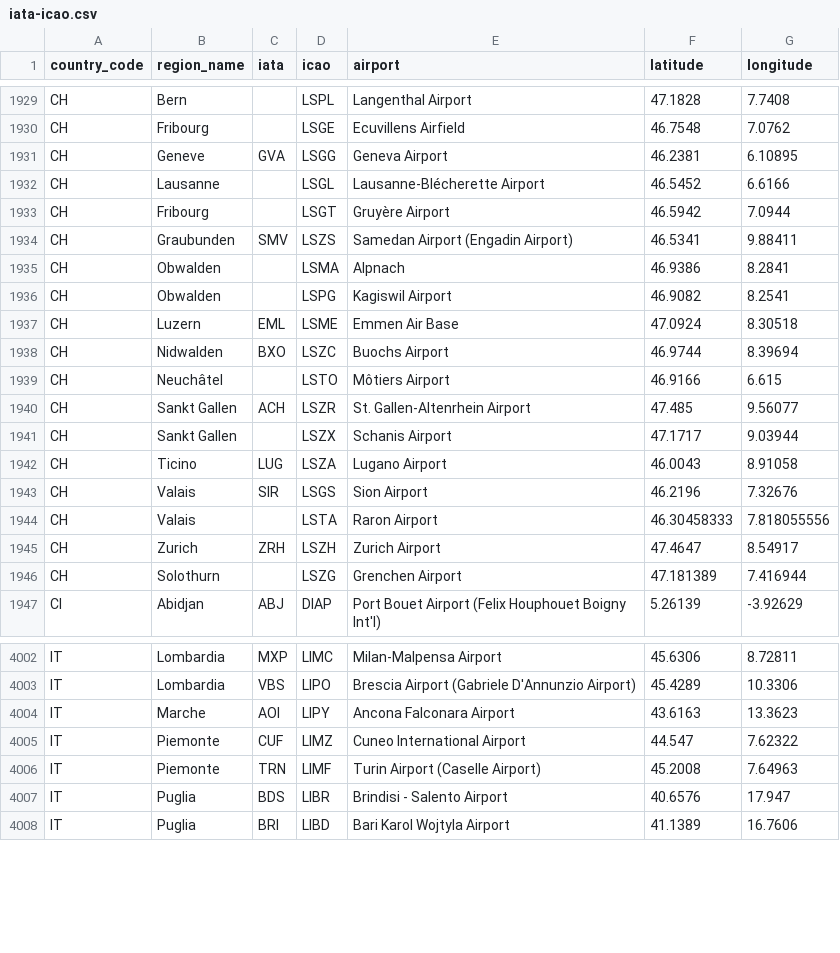
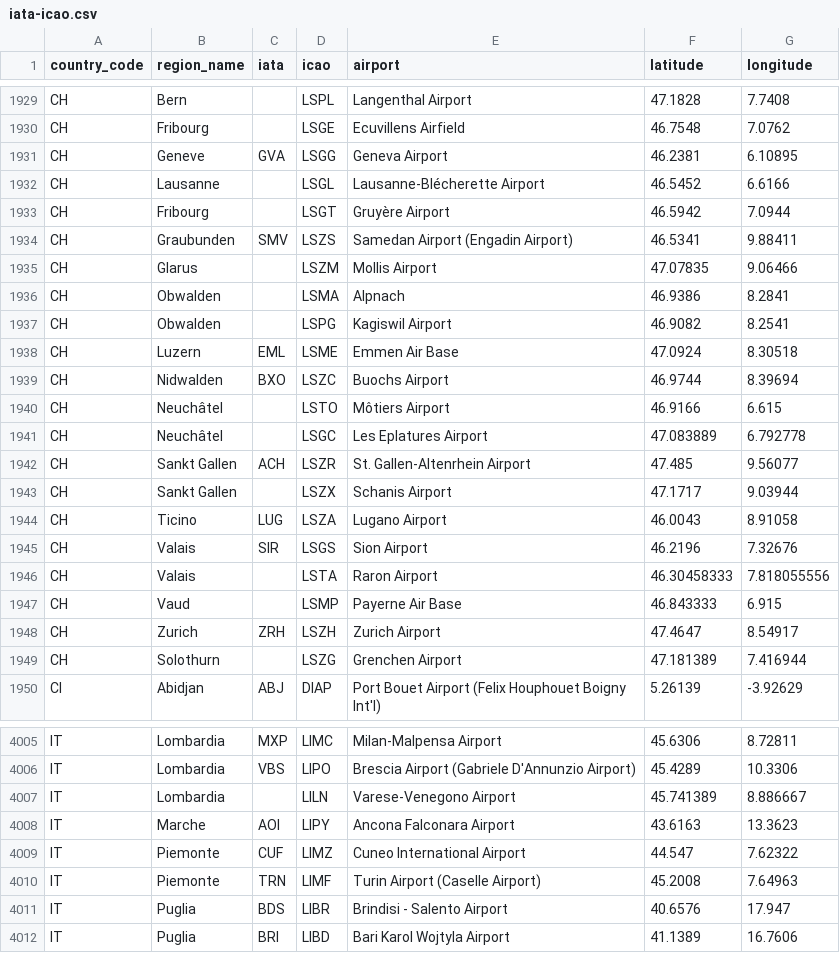
Before and after one commit to ip2location/ip2location-iata-icao, a CSV file: iata-icao.csv, drawn as a sheet; only a part is shown, gaps mark what is left out; the diff names each change by its address in the sheet, - before the commit and + after, or states it on an @@ line.

Commit message:
adding LILN, LSMP, LSGC, LSZM

```diff
--- a/iata-icao.csv
+++ b/iata-icao.csv
+row 1935: CH | Glarus |  | LSZM | Mollis Airport | 47.07835 | 9.06466
+row 1941: CH | Neuchâtel |  | LSGC | Les Eplatures Airport | 47.083889 | 6.792778
+row 1947: CH | Vaud |  | LSMP | Payerne Air Base | 46.843333 | 6.915
+row 4007: IT | Lombardia |  | LILN | Varese-Venegono Airport | 45.741389 | 8.886667
```
